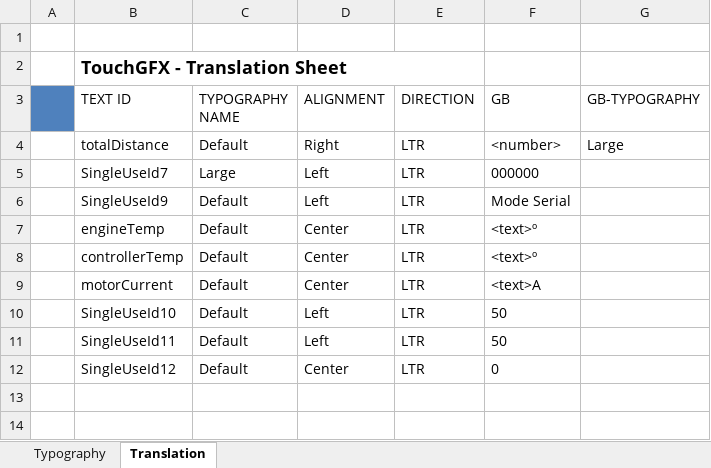
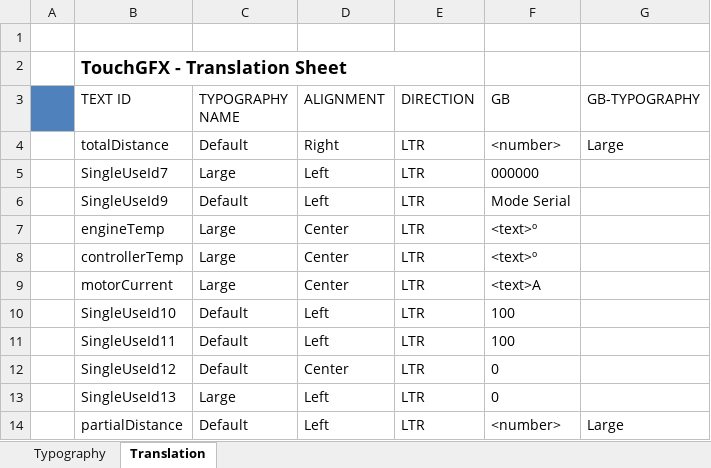
Before and after one commit to r315/iEV, an Excel workbook: ui/assets/texts/texts.xlsx, sheet Translation, drawn as a sheet; values as stored, in another font and other column widths than the file's, no borders; the diff names each change by its address in the sheet, - before the commit and + after, or states it on an @@ line.

```diff
--- a/ui/assets/texts/texts.xlsx (sheet Translation)
+++ b/ui/assets/texts/texts.xlsx (sheet Translation)
-C7:C9 (TYPOGRAPHY NAME): Default
+C7:C9 (TYPOGRAPHY NAME): Large
-F10:F11 (GB): 50
+F10:F11 (GB): 100
+row 13:  | SingleUseId13 | Large | Left | LTR | 0
+row 14:  | partialDistance | Default | Left | LTR | <number> | Large
```
Also changed, not shown: 28 other files.
